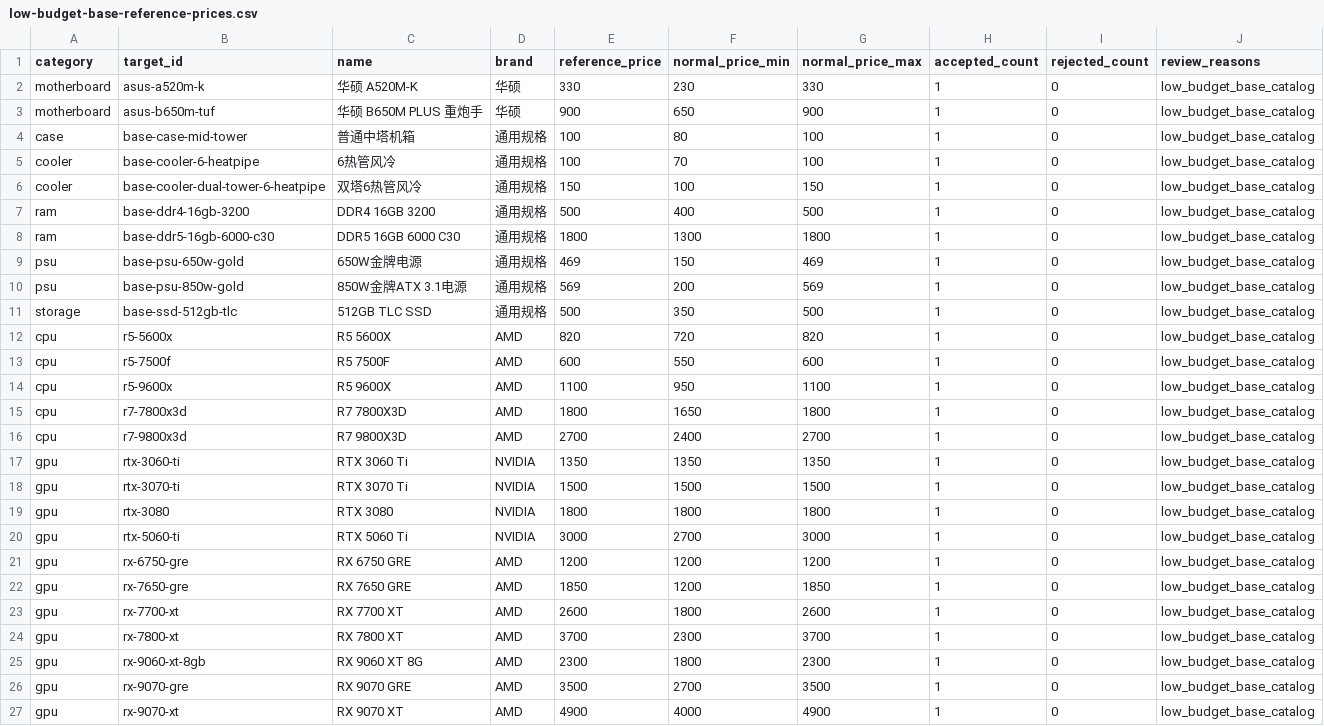
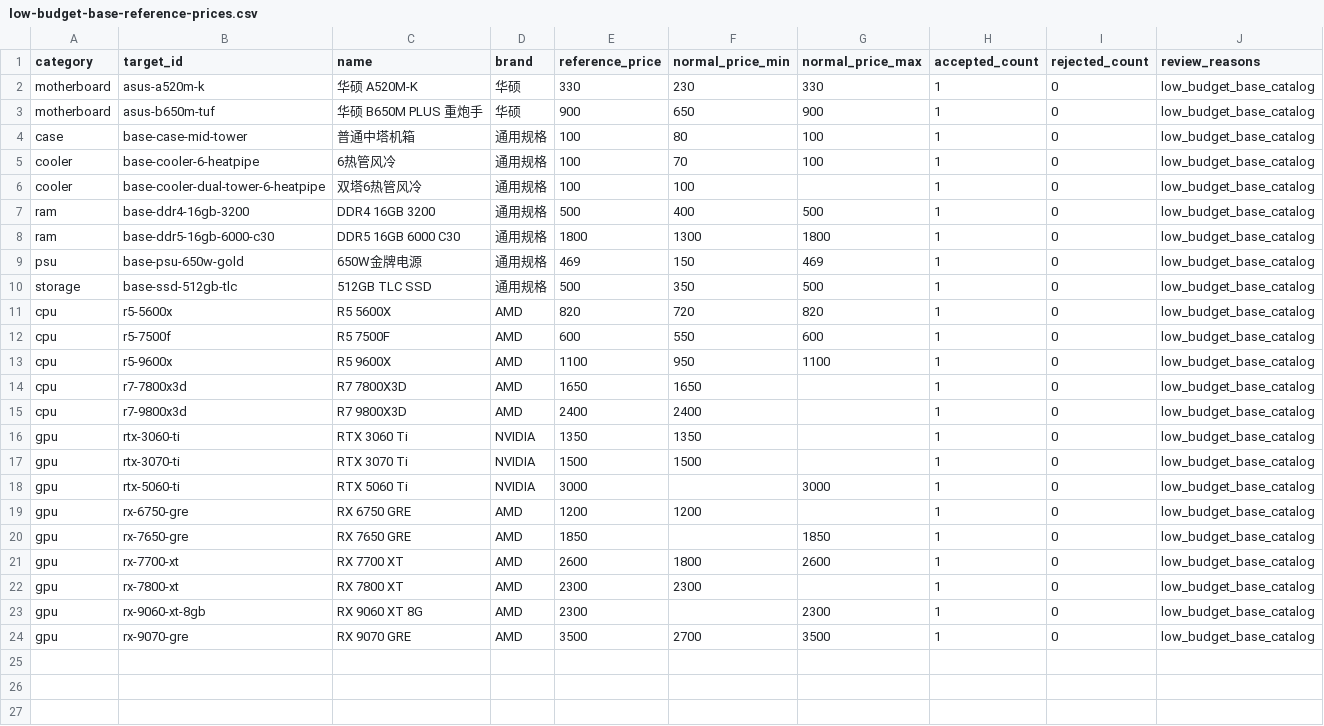
Before and after one commit to Uz4O/Uz4O, a CSV file: backend/data/low-budget-base-reference-prices.csv, drawn as a sheet.

Commit message:
fix: preserve low budget data integrity

```diff
--- a/backend/data/low-budget-base-reference-prices.csv
+++ b/backend/data/low-budget-base-reference-prices.csv
@@ -5,3 +5,3 @@ case,base-case-mid-tower,普通中塔机箱,通用规格,100,80,100,1,0,low_budg
 cooler,base-cooler-6-heatpipe,6热管风冷,通用规格,100,70,100,1,0,low_budget_base_catalog
-cooler,base-cooler-dual-tower-6-heatpipe,双塔6热管风冷,通用规格,150,100,150,1,0,low_budget_base_catalog
+cooler,base-cooler-dual-tower-6-heatpipe,双塔6热管风冷,通用规格,100,100,,1,0,low_budget_base_catalog
 ram,base-ddr4-16gb-3200,DDR4 16GB 3200,通用规格,500,400,500,1,0,low_budget_base_catalog
@@ -9,3 +9,2 @@ ram,base-ddr5-16gb-6000-c30,DDR5 16GB 6000 C30,通用规格,1800,1300,1800,1,0,l
 psu,base-psu-650w-gold,650W金牌电源,通用规格,469,150,469,1,0,low_budget_base_catalog
-psu,base-psu-850w-gold,850W金牌ATX 3.1电源,通用规格,569,200,569,1,0,low_budget_base_catalog
 storage,base-ssd-512gb-tlc,512GB TLC SSD,通用规格,500,350,500,1,0,low_budget_base_catalog
@@ -14,14 +13,12 @@ cpu,r5-7500f,R5 7500F,AMD,600,550,600,1,0,low_budget_base_catalog
 cpu,r5-9600x,R5 9600X,AMD,1100,950,1100,1,0,low_budget_base_catalog
-cpu,r7-7800x3d,R7 7800X3D,AMD,1800,1650,1800,1,0,low_budget_base_catalog
-cpu,r7-9800x3d,R7 9800X3D,AMD,2700,2400,2700,1,0,low_budget_base_catalog
-gpu,rtx-3060-ti,RTX 3060 Ti,NVIDIA,1350,1350,1350,1,0,low_budget_base_catalog
-gpu,rtx-3070-ti,RTX 3070 Ti,NVIDIA,1500,1500,1500,1,0,low_budget_base_catalog
-gpu,rtx-3080,RTX 3080,NVIDIA,1800,1800,1800,1,0,low_budget_base_catalog
-gpu,rtx-5060-ti,RTX 5060 Ti,NVIDIA,3000,2700,3000,1,0,low_budget_base_catalog
-gpu,rx-6750-gre,RX 6750 GRE,AMD,1200,1200,1200,1,0,low_budget_base_catalog
-gpu,rx-7650-gre,RX 7650 GRE,AMD,1850,1200,1850,1,0,low_budget_base_catalog
+cpu,r7-7800x3d,R7 7800X3D,AMD,1650,1650,,1,0,low_budget_base_catalog
+cpu,r7-9800x3d,R7 9800X3D,AMD,2400,2400,,1,0,low_budget_base_catalog
+gpu,rtx-3060-ti,RTX 3060 Ti,NVIDIA,1350,1350,,1,0,low_budget_base_catalog
+gpu,rtx-3070-ti,RTX 3070 Ti,NVIDIA,1500,1500,,1,0,low_budget_base_catalog
+gpu,rtx-5060-ti,RTX 5060 Ti,NVIDIA,3000,,3000,1,0,low_budget_base_catalog
+gpu,rx-6750-gre,RX 6750 GRE,AMD,1200,1200,,1,0,low_budget_base_catalog
+gpu,rx-7650-gre,RX 7650 GRE,AMD,1850,,1850,1,0,low_budget_base_catalog
 gpu,rx-7700-xt,RX 7700 XT,AMD,2600,1800,2600,1,0,low_budget_base_catalog
-gpu,rx-7800-xt,RX 7800 XT,AMD,3700,2300,3700,1,0,low_budget_base_catalog
-gpu,rx-9060-xt-8gb,RX 9060 XT 8G,AMD,2300,1800,2300,1,0,low_budget_base_catalog
+gpu,rx-7800-xt,RX 7800 XT,AMD,2300,2300,,1,0,low_budget_base_catalog
+gpu,rx-9060-xt-8gb,RX 9060 XT 8G,AMD,2300,,2300,1,0,low_budget_base_catalog
 gpu,rx-9070-gre,RX 9070 GRE,AMD,3500,2700,3500,1,0,low_budget_base_catalog
-gpu,rx-9070-xt,RX 9070 XT,AMD,4900,4000,4900,1,0,low_budget_base_catalog
```
Also changed, not shown: 5 other files.
